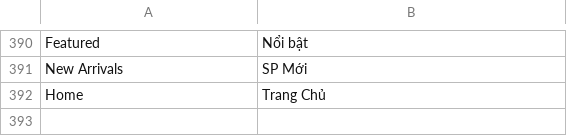
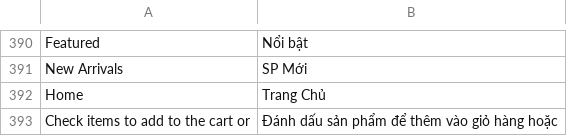
Before and after one commit to PannaCom/DgtEcm, a CSV file: app/locale/vi_VN/Mage_Core.csv, drawn as a sheet; only a part is shown, gaps mark what is left out.

```diff
--- a/app/locale/vi_VN/Mage_Core.csv
+++ b/app/locale/vi_VN/Mage_Core.csv
@@ -396 +396,2 @@
 "Home","Trang Chủ"
+"Check items to add to the cart or","Đánh dấu sản phẩm để thêm vào giỏ hàng hoặc"
```
Also changed, not shown: 1 other file.
